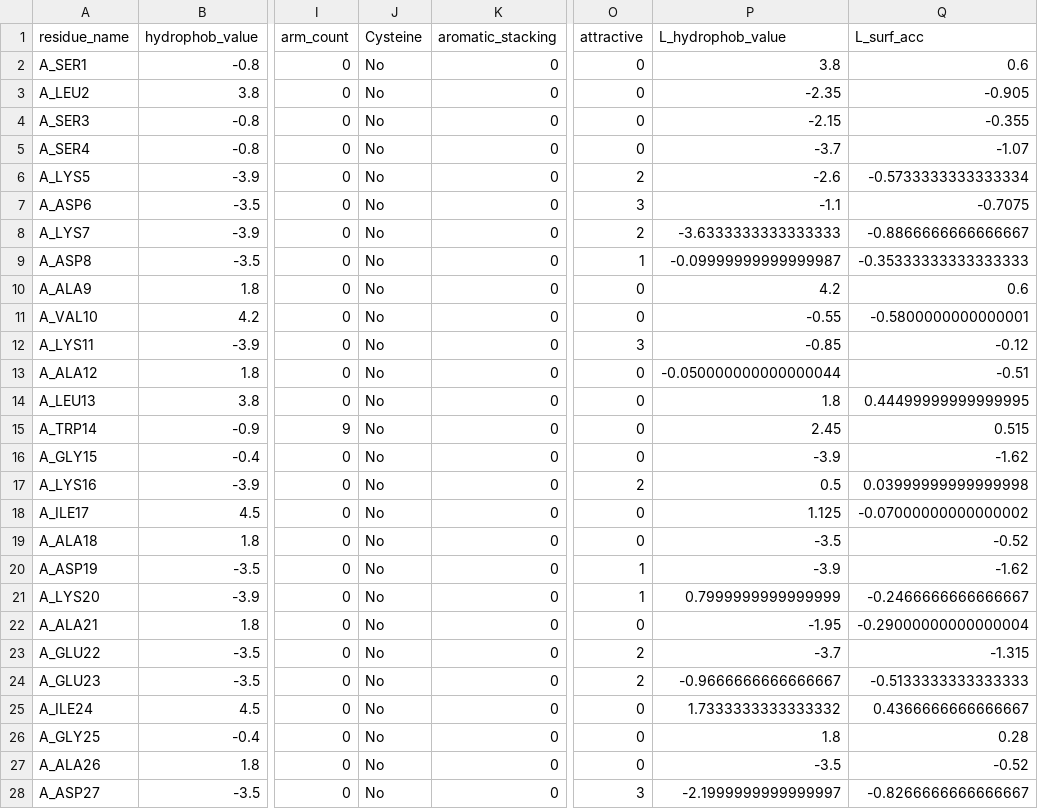
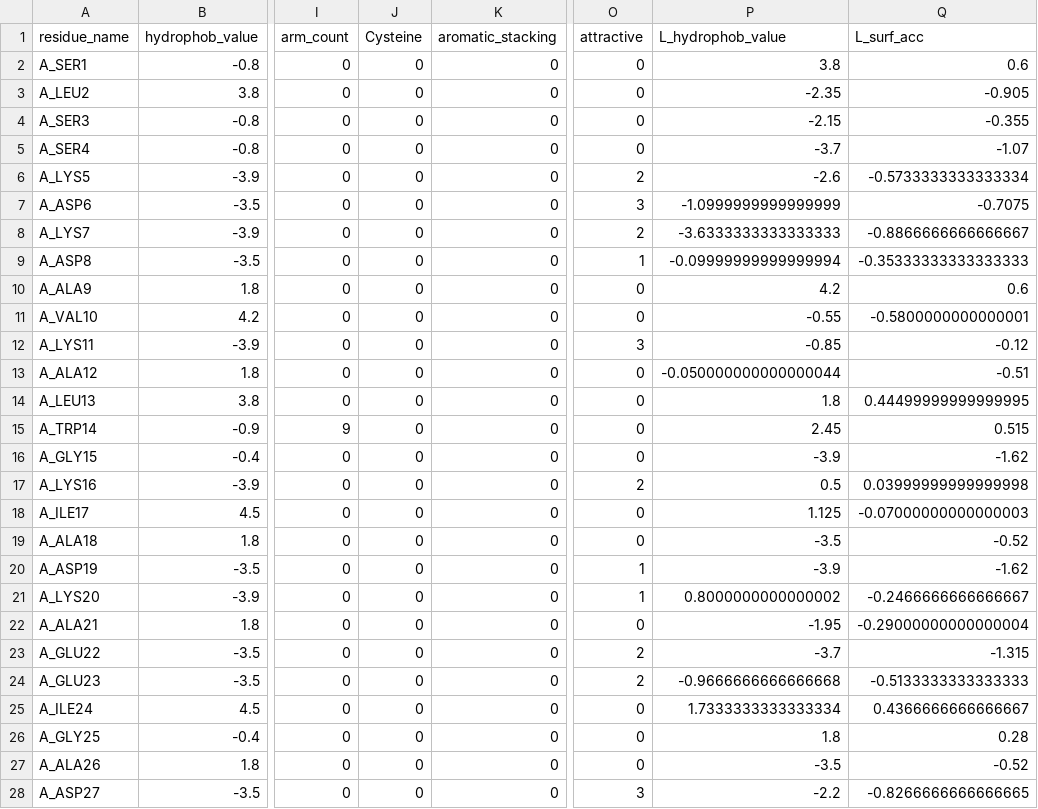
Before and after one commit to sarata00/SBI_Project, a CSV file: template_datasets/3bj2A.csv, drawn as a sheet; only a part is shown, gaps mark what is left out; the diff covers the shown part only; the diff names each change by its address in the sheet, - before the commit and + after, or states it on an @@ line.

```diff
--- a/template_datasets/3bj2A.csv
+++ b/template_datasets/3bj2A.csv
-J2:J28 (Cysteine): No
+J2:J28 (Cysteine): 0
-P7 (L_hydrophob_value): -1.1
+P7 (L_hydrophob_value): -1.0999999999999999
-P9 (L_hydrophob_value): -0.09999999999999987
+P9 (L_hydrophob_value): -0.09999999999999994
-Q18 (L_surf_acc): -0.07000000000000002
+Q18 (L_surf_acc): -0.07000000000000003
-P21 (L_hydrophob_value): 0.7999999999999999
+P21 (L_hydrophob_value): 0.8000000000000002
-P24 (L_hydrophob_value): -0.9666666666666667
+P24 (L_hydrophob_value): -0.9666666666666668
-P25 (L_hydrophob_value): 1.7333333333333332
+P25 (L_hydrophob_value): 1.7333333333333334
-P28 (L_hydrophob_value): -2.1999999999999997
+P28 (L_hydrophob_value): -2.2
-Q28 (L_surf_acc): -0.8266666666666667
+Q28 (L_surf_acc): -0.8266666666666665
```
Also changed, not shown: 134 edited cells elsewhere in this file, template_datasets/1xq5A.csv, template_datasets/1xq5C.csv, 32 other files.
